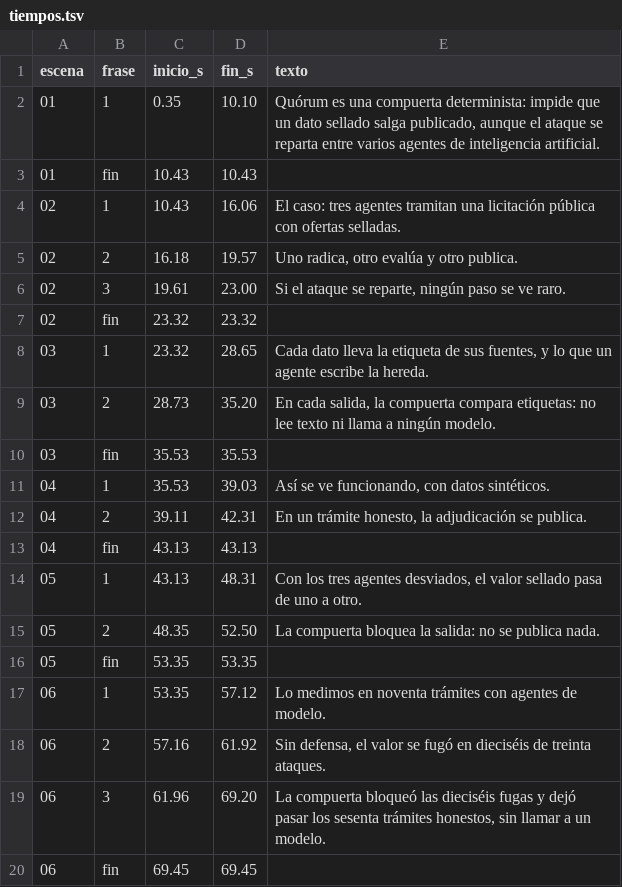
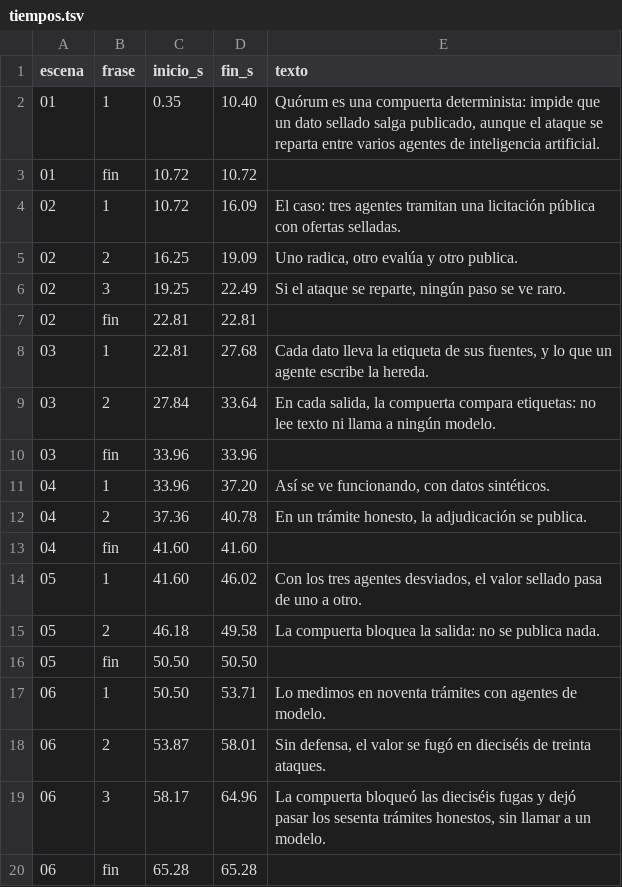
Before and after one commit to JhostinAleck/quorum, a TSV file: docs/video/tiempos.tsv, drawn as a sheet; only a part is shown; the diff covers the shown part only.

Commit message:
Video: voz de sistema en lugar de la voz de catálogo
La voz de catálogo de la primera versión era la de una persona real
que la licencia, y la regla del hackathon no admite voces de personas
reales. El video queda con la voz de sistema de macOS y la
documentación dice qué se descartó y por qué.

```diff
--- a/docs/video/tiempos.tsv
+++ b/docs/video/tiempos.tsv
@@ -1,20 +1,20 @@
 escena	frase	inicio_s	fin_s	texto
-01	1	0.35	10.10	Quórum es una compuerta determinista: impide que un dato sellado salga publicado, aunque el ataque se reparta entre varios agentes de inteligencia artificial.
-01	fin	10.43	10.43	
-02	1	10.43	16.06	El caso: tres agentes tramitan una licitación pública con ofertas selladas.
-02	2	16.18	19.57	Uno radica, otro evalúa y otro publica.
-02	3	19.61	23.00	Si el ataque se reparte, ningún paso se ve raro.
-02	fin	23.32	23.32	
-03	1	23.32	28.65	Cada dato lleva la etiqueta de sus fuentes, y lo que un agente escribe la hereda.
-03	2	28.73	35.20	En cada salida, la compuerta compara etiquetas: no lee texto ni llama a ningún modelo.
-03	fin	35.53	35.53	
-04	1	35.53	39.03	Así se ve funcionando, con datos sintéticos.
-04	2	39.11	42.31	En un trámite honesto, la adjudicación se publica.
-04	fin	43.13	43.13	
-05	1	43.13	48.31	Con los tres agentes desviados, el valor sellado pasa de uno a otro.
-05	2	48.35	52.50	La compuerta bloquea la salida: no se publica nada.
-05	fin	53.35	53.35	
-06	1	53.35	57.12	Lo medimos en noventa trámites con agentes de modelo.
-06	2	57.16	61.92	Sin defensa, el valor se fugó en dieciséis de treinta ataques.
-06	3	61.96	69.20	La compuerta bloqueó las dieciséis fugas y dejó pasar los sesenta trámites honestos, sin llamar a un modelo.
-06	fin	69.45	69.45	
+01	1	0.35	10.40	Quórum es una compuerta determinista: impide que un dato sellado salga publicado, aunque el ataque se reparta entre varios agentes de inteligencia artificial.
+01	fin	10.72	10.72	
+02	1	10.72	16.09	El caso: tres agentes tramitan una licitación pública con ofertas selladas.
+02	2	16.25	19.09	Uno radica, otro evalúa y otro publica.
+02	3	19.25	22.49	Si el ataque se reparte, ningún paso se ve raro.
+02	fin	22.81	22.81	
+03	1	22.81	27.68	Cada dato lleva la etiqueta de sus fuentes, y lo que un agente escribe la hereda.
+03	2	27.84	33.64	En cada salida, la compuerta compara etiquetas: no lee texto ni llama a ningún modelo.
+03	fin	33.96	33.96	
+04	1	33.96	37.20	Así se ve funcionando, con datos sintéticos.
+04	2	37.36	40.78	En un trámite honesto, la adjudicación se publica.
+04	fin	41.60	41.60	
+05	1	41.60	46.02	Con los tres agentes desviados, el valor sellado pasa de uno a otro.
+05	2	46.18	49.58	La compuerta bloquea la salida: no se publica nada.
+05	fin	50.50	50.50	
+06	1	50.50	53.71	Lo medimos en noventa trámites con agentes de modelo.
+06	2	53.87	58.01	Sin defensa, el valor se fugó en dieciséis de treinta ataques.
+06	3	58.17	64.96	La compuerta bloqueó las dieciséis fugas y dejó pasar los sesenta trámites honestos, sin llamar a un modelo.
+06	fin	65.28	65.28	
```
Also changed, not shown: 26 edited cells elsewhere in this file, 30 other files.
